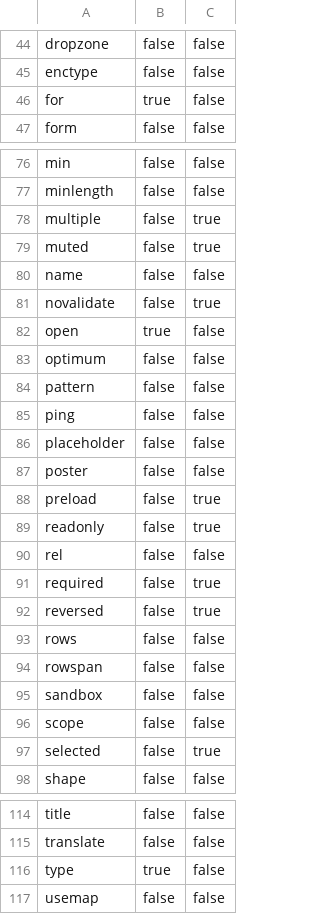
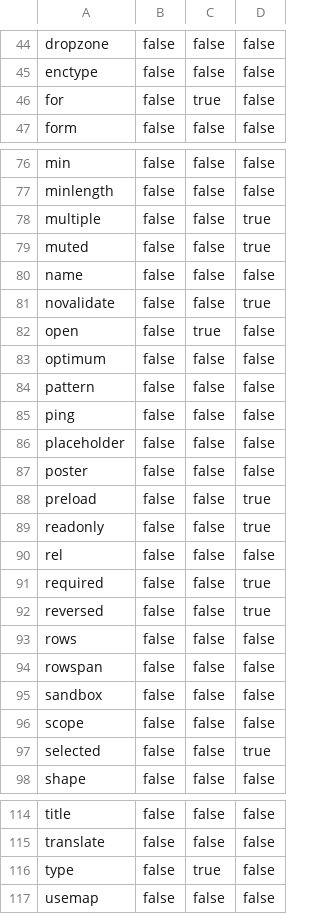
Before and after one commit to fsbolero/Bolero, a CSV file: src/Bolero/attrs.csv, drawn as a sheet; only a part is shown, gaps mark what is left out; the diff covers the shown part only; the diff names each change by its address in the sheet, - before the commit and + after, or states it on an @@ line.

Commit message:
Add attr.callback, attr.task.callback, attr.async.callback

```diff
--- a/src/Bolero/attrs.csv
+++ b/src/Bolero/attrs.csv
+column D, rows 44-47: all false; rows 76-98: false | false | true | true | false | true | false | false | false | false | false | false | true | true | false | true | true | false | false | false | false | true | false; rows 114-117: all false
-B46: true
+B46: false
-C46: false
+C46: true
-C78:C79: true
+C78:C79: false
-C81: true
+C81: false
-B82: true
+B82: false
-C82: false
+C82: true
-C88:C89: true
+C88:C89: false
-C91:C92: true
+C91:C92: false
-C97: true
+C97: false
-B116: true
+B116: false
-C116: false
+C116: true
```
Also changed, not shown: 13 edited cells elsewhere in this file, 2 other files.
